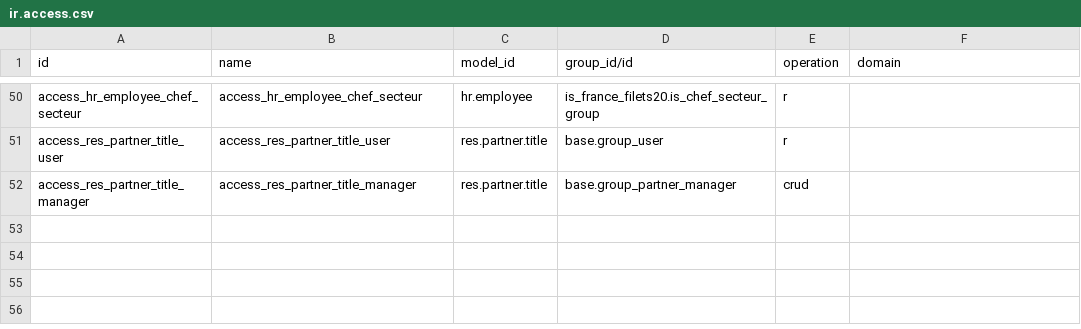
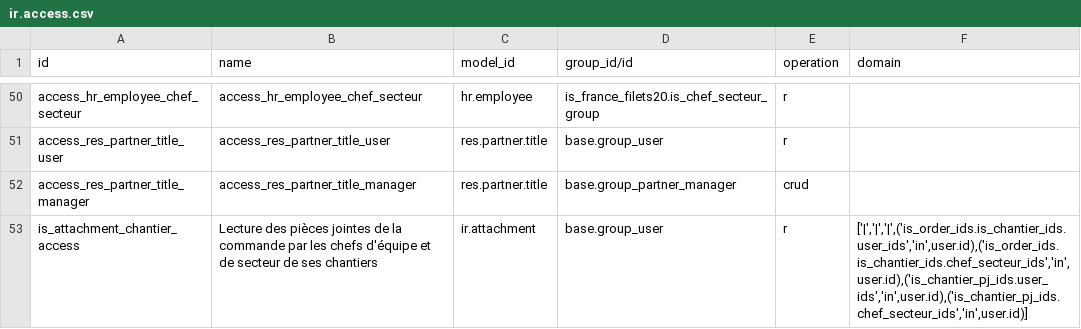
Before and after one commit to tonygalmiche/is_france_filets20, a CSV file: security/ir.access.csv, drawn as a sheet; only a part is shown, gaps mark what is left out; the diff names each change by its address in the sheet, - before the commit and + after, or states it on an @@ line.

Commit message:
Étape 7.c : accès aux pièces jointes sans la surcharge ir.attachment.check (anomalie 16) : rattachement des pièces jointes à leur enregistrement (is.piece.jointe.mixin), règle ciblée de lecture pour les chefs d'équipe et de secteur, plus de déplacement des pièces jointes par le chantier (anomalie 4)

```diff
--- a/security/ir.access.csv
+++ b/security/ir.access.csv
+row 53: is_attachment_chantier_access | Lecture des pièces jointes de la commande par les chefs d'équipe et de secteur de ses chantiers | ir.attachment | base.group_user | r | ['|','|','|',('is_order_ids.is_chantier_ids.user_ids','in',user.id),('is_order_ids.is_chantier_ids.chef_secteur_ids','in',user.id),('is_chantier_pj_ids.user_ids','in',user.id),('is_chantier_pj_ids.chef_secteur_ids','in',user.id)]
```
Also changed, not shown: 4 other files.
